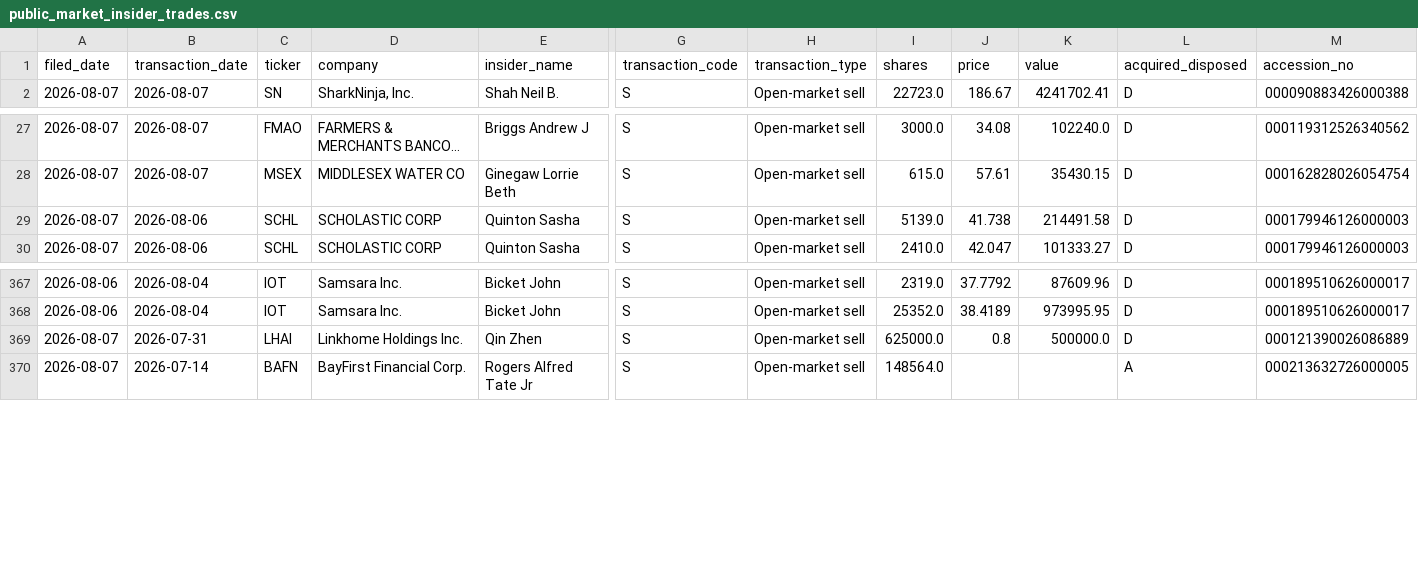
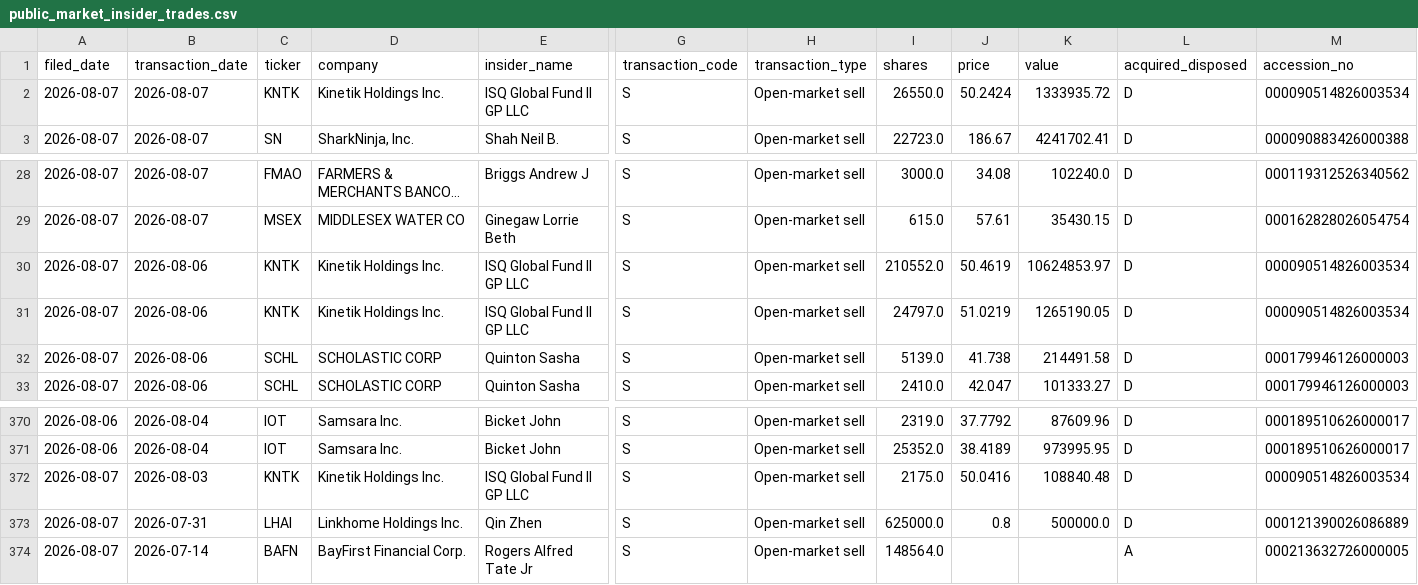
Before and after one commit to aivisionaryworld-blip/ai-insider-site, a CSV file: public_market_insider_trades.csv, drawn as a sheet; only a part is shown, gaps mark what is left out; long unchanged cells end in …; rows hold the shown columns only; the diff names each change by its address in the sheet, - before the commit and + after, or states it on an @@ line.

```diff
--- a/public_market_insider_trades.csv
+++ b/public_market_insider_trades.csv
+row 2: 2026-08-07 | 2026-08-07 | KNTK | Kinetik Holdings Inc. | ISQ Global Fund II GP LLC | S | Open-market sell | 26550.0 | 50.2424 | 1333935.72 | D | 000090514826003534
+row 30: 2026-08-07 | 2026-08-06 | KNTK | Kinetik Holdings Inc. | ISQ Global Fund II GP LLC | S | Open-market sell | 210552.0 | 50.4619 | 10624853.97 | D | 000090514826003534
+row 31: 2026-08-07 | 2026-08-06 | KNTK | Kinetik Holdings Inc. | ISQ Global Fund II GP LLC | S | Open-market sell | 24797.0 | 51.0219 | 1265190.05 | D | 000090514826003534
+row 372: 2026-08-07 | 2026-08-03 | KNTK | Kinetik Holdings Inc. | ISQ Global Fund II GP LLC | S | Open-market sell | 2175.0 | 50.0416 | 108840.48 | D | 000090514826003534
```
